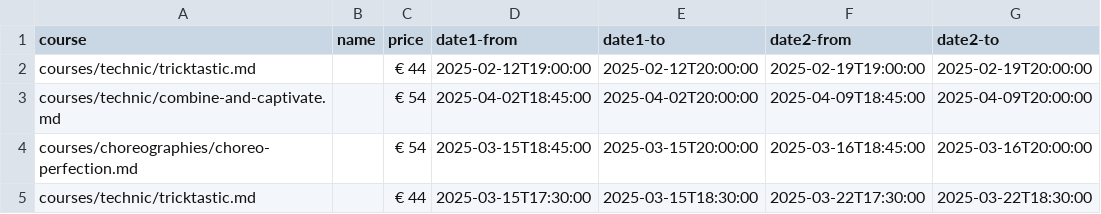
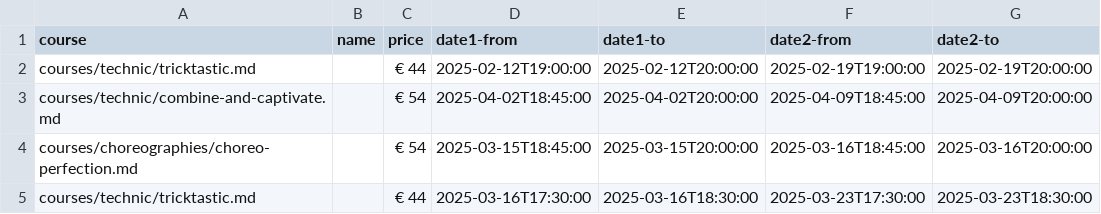
Before and after one commit to ivypoledance/ivypoledance.github.io, a CSV file: coursedates.csv, drawn as a sheet.

Commit message:
Update coursedates.csv

```diff
--- a/coursedates.csv
+++ b/coursedates.csv
@@ -4,2 +4,2 @@ courses/technic/combine-and-captivate.md,,€ 54,2025-04-02T18:45:00,2025-04-02T
 courses/choreographies/choreo-perfection.md,,€ 54,2025-03-15T18:45:00,2025-03-15T20:00:00,2025-03-16T18:45:00,2025-03-16T20:00:00
-courses/technic/tricktastic.md,,€ 44,2025-03-15T17:30:00,2025-03-15T18:30:00,2025-03-22T17:30:00,2025-03-22T18:30:00
+courses/technic/tricktastic.md,,€ 44,2025-03-16T17:30:00,2025-03-16T18:30:00,2025-03-23T17:30:00,2025-03-23T18:30:00
```
